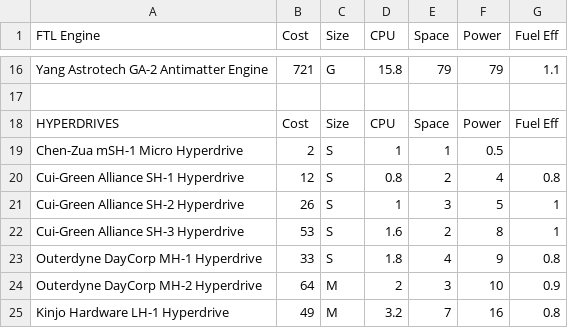
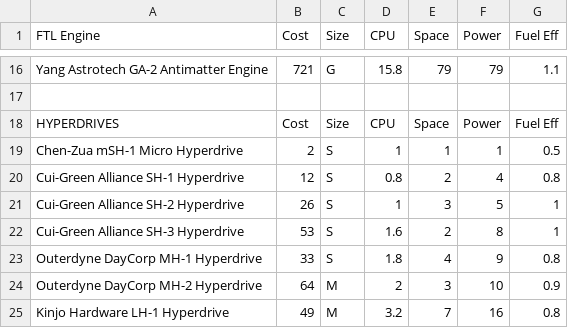
Before and after one commit to herosheets/woin-starships, a CSV file: starship_data/ftl.csv, drawn as a sheet; only a part is shown, gaps mark what is left out.

Commit message:
Update ftl.csv

```diff
--- a/starship_data/ftl.csv
+++ b/starship_data/ftl.csv
@@ -18,3 +18,3 @@ Yang Astrotech GA-2 Antimatter Engine,721,G,15.8,79,79,1.1
 HYPERDRIVES,Cost,Size,CPU,Space,Power,Fuel Eff
-Chen-Zua mSH-1 Micro Hyperdrive,2,S,1,1,0.5
+Chen-Zua mSH-1 Micro Hyperdrive,2,S,1,1,1,0.5
 Cui-Green Alliance SH-1 Hyperdrive,12,S,0.8,2,4,0.8
```
